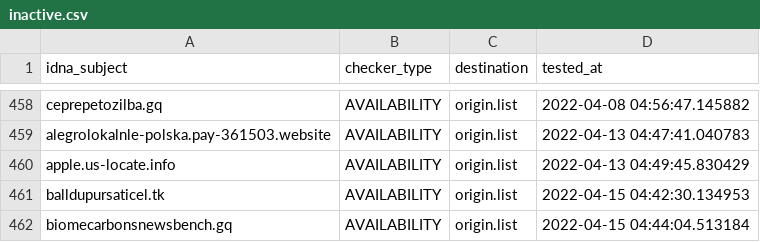
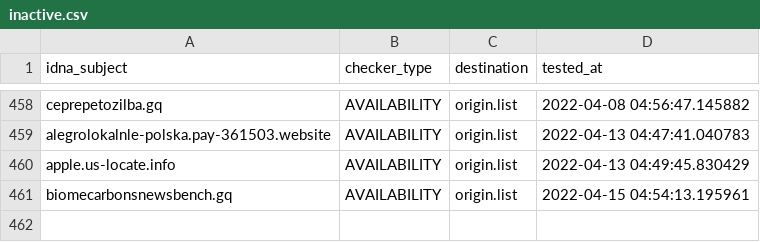
Before and after one commit to dead-hosts/polish-mikrotik-filters_git_MajkiIT, a CSV file: .pyfunceble/inactive.csv, drawn as a sheet; only a part is shown, gaps mark what is left out.

```diff
--- a/.pyfunceble/inactive.csv
+++ b/.pyfunceble/inactive.csv
@@ -460,3 +460,2 @@ alegrolokalnle-polska.pay-361503.website,AVAILABILITY,origin.list,2022-04-13 04:
 apple.us-locate.info,AVAILABILITY,origin.list,2022-04-13 04:49:45.830429
-balldupursaticel.tk,AVAILABILITY,origin.list,2022-04-15 04:42:30.134953
-biomecarbonsnewsbench.gq,AVAILABILITY,origin.list,2022-04-15 04:44:04.513184
+biomecarbonsnewsbench.gq,AVAILABILITY,origin.list,2022-04-15 04:54:13.195961
```
Also changed, not shown: 7 other files.
